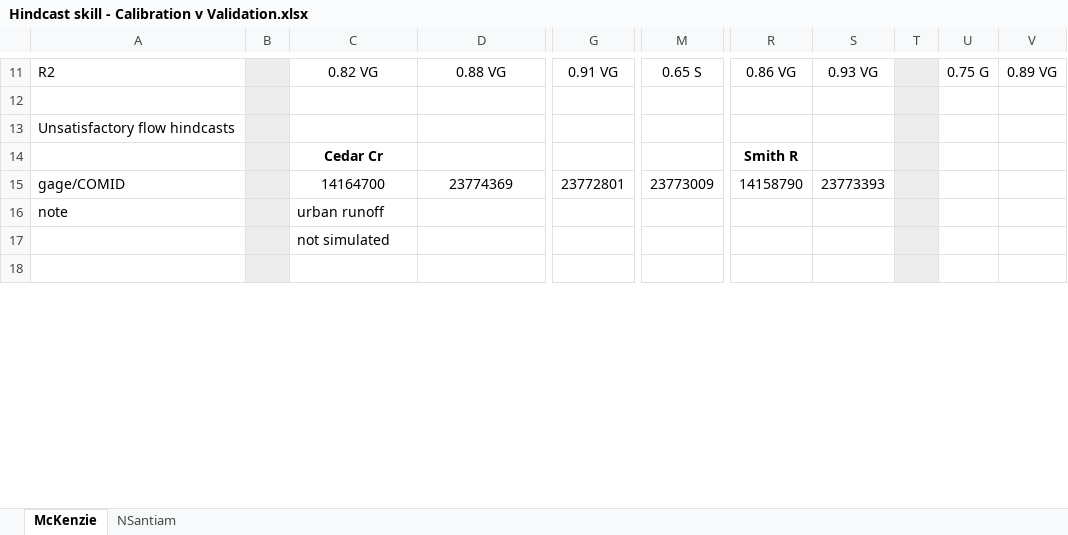
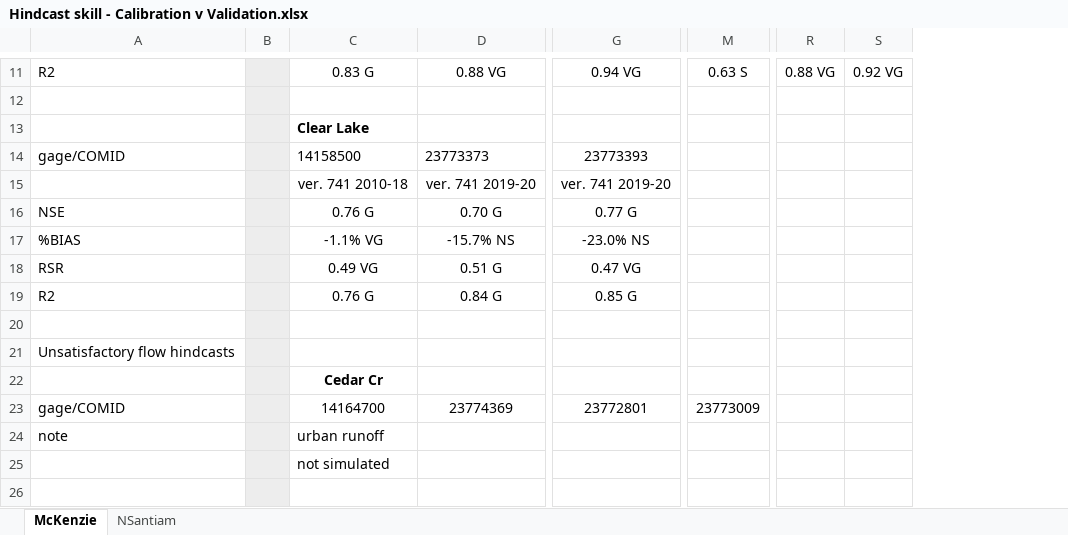
Before and after one commit to DavidConklin1947/CW3M, an Excel workbook: DataCW3M/SkillAssessment/Hindcast skill - Calibration v Validation.xlsx, sheet McKenzie, drawn as a sheet; only a part is shown, gaps mark what is left out; values as stored, in another font and other column widths than the file's, no borders; removed rows and columns are numbered as before the commit, all else as after; rows hold the shown columns only; the diff covers the shown part only; the diff names each change by its address in the sheet, - before the commit and + after, or states it on an @@ line.

```diff
--- a/DataCW3M/SkillAssessment/Hindcast skill - Calibration v Validation.xlsx (sheet McKenzie)
+++ b/DataCW3M/SkillAssessment/Hindcast skill - Calibration v Validation.xlsx (sheet McKenzie)
-column G, rows 11-15: 0.91 VG |  |  |  | 23772801
+column G, row 11: 0.94 VG; row 23: 23772801
-column R, rows 11-15: 0.86 VG |  |  | Smith R | 14158790
-column S, rows 11-15: 0.93 VG |  |  |  | 23773393
-column T, empty
-column U, row 11: 0.75 G
-column V, row 11: 0.89 VG
+column R, row 11: 0.88 VG
+column S, row 11: 0.92 VG
-C11: 0.82 VG
+C11: 0.83 G
-M11: 0.65 S
+M11: 0.63 S
+row 12: (empty)
+row 13:  |  | Clear Lake
+row 14: gage/COMID |  | 14158500 | 23773373 | 23773393
+row 15:  |  | ver. 741 2010-18 | ver. 741 2019-20 | ver. 741 2019-20
+row 16: NSE |  | 0.76 G | 0.70 G | 0.77 G
+row 17: %BIAS |  | -1.1% VG | -15.7% NS | -23.0% NS
+row 18: RSR |  | 0.49 VG | 0.51 G | 0.47 VG
+row 19: R2 |  | 0.76 G | 0.84 G | 0.85 G
```
Also changed, not shown: 23 added rows, 10 removed rows and 26 edited cells elsewhere in this sheet, sheet NSantiam, DataCW3M/SkillAssessment/Flow108monthsStatisticsCalculator.xlsx, DataCW3M/SkillAssessment/Flow24monthsStatisticsCalculator.xlsx, 5 other files.
